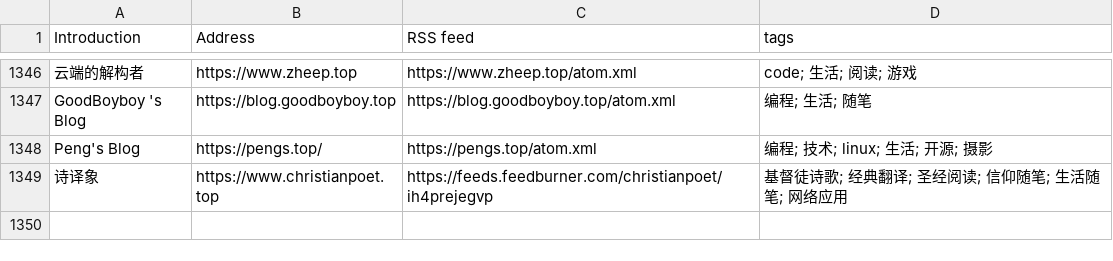
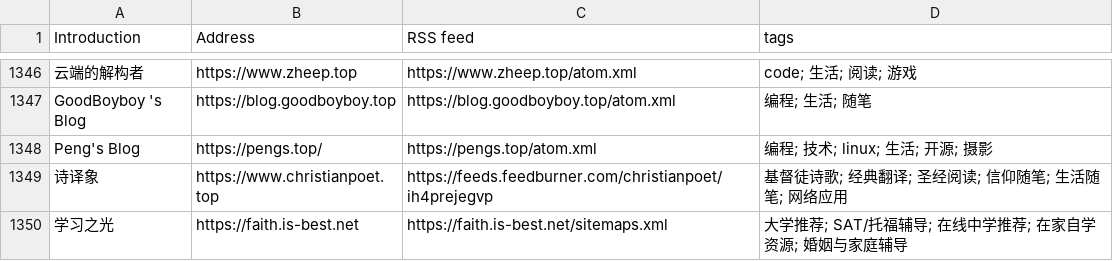
Before and after one commit to christianpoet/chinese-independent-blogs, a CSV file: blogs-original.csv, drawn as a sheet; only a part is shown, gaps mark what is left out.

Commit message:
Update blogs-original.csv

```diff
--- a/blogs-original.csv
+++ b/blogs-original.csv
@@ -1349 +1349,2 @@ Peng's Blog,https://pengs.top/,https://pengs.top/atom.xml, 编程; 技术; linux
 诗译象, https://www.christianpoet.top, https://feeds.feedburner.com/christianpoet/ih4prejegvp, 基督徒诗歌; 经典翻译; 圣经阅读; 信仰随笔; 生活随笔; 网络应用
+学习之光, https://faith.is-best.net, https://faith.is-best.net/sitemaps.xml, 大学推荐; SAT/托福辅导; 在线中学推荐; 在家自学资源; 婚姻与家庭辅导
```
